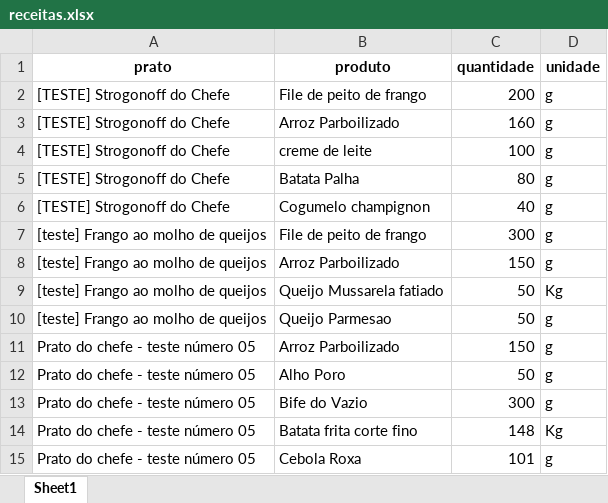
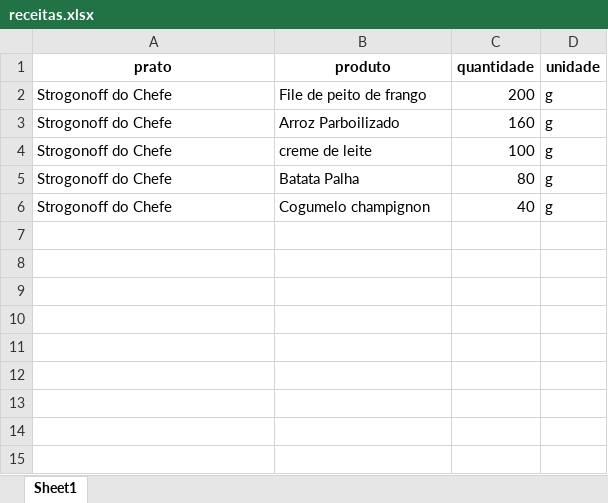
Before and after one commit to matheus-stick/ambiente_virtual, an Excel workbook: data/receitas.xlsx, sheet Sheet1, drawn as a sheet; values as stored, in another font and other column widths than the file's, no borders; the diff names each change by its address in the sheet, - before the commit and + after, or states it on an @@ line.

Commit message:
Subindo arquivo de receitas atualizado

```diff
--- a/data/receitas.xlsx (sheet Sheet1)
+++ b/data/receitas.xlsx (sheet Sheet1)
-A2:A6 (prato): [TESTE] Strogonoff do Chefe
+A2:A6 (prato): Strogonoff do Chefe
-row 7: [teste] Frango ao molho de queijos | File de peito de frango | 300 | g
-row 8: [teste] Frango ao molho de queijos | Arroz Parboilizado | 150 | g
-row 9: [teste] Frango ao molho de queijos | Queijo Mussarela fatiado | 50 | Kg
-row 10: [teste] Frango ao molho de queijos | Queijo Parmesao | 50 | g
-row 11: Prato do chefe - teste número 05 | Arroz Parboilizado | 150 | g
-row 12: Prato do chefe - teste número 05 | Alho Poro | 50 | g
-row 13: Prato do chefe - teste número 05 | Bife do Vazio | 300 | g
-row 14: Prato do chefe - teste número 05 | Batata frita corte fino | 148 | Kg
-row 15: Prato do chefe - teste número 05 | Cebola Roxa | 101 | g
```
